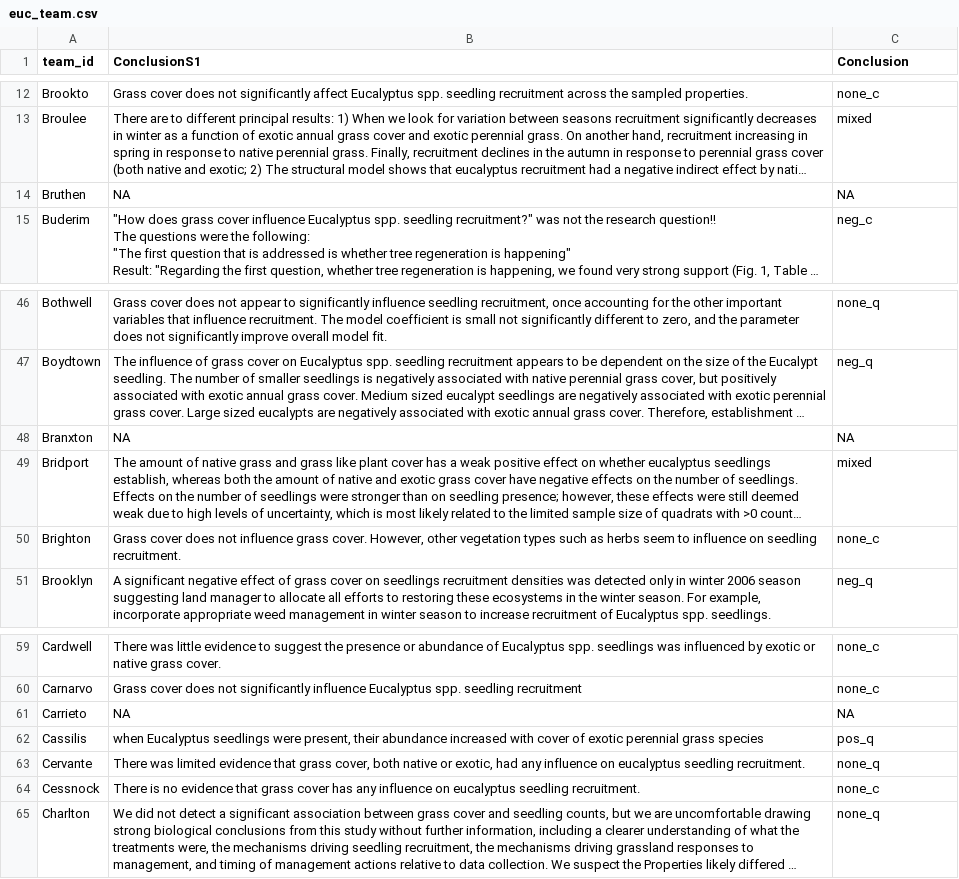
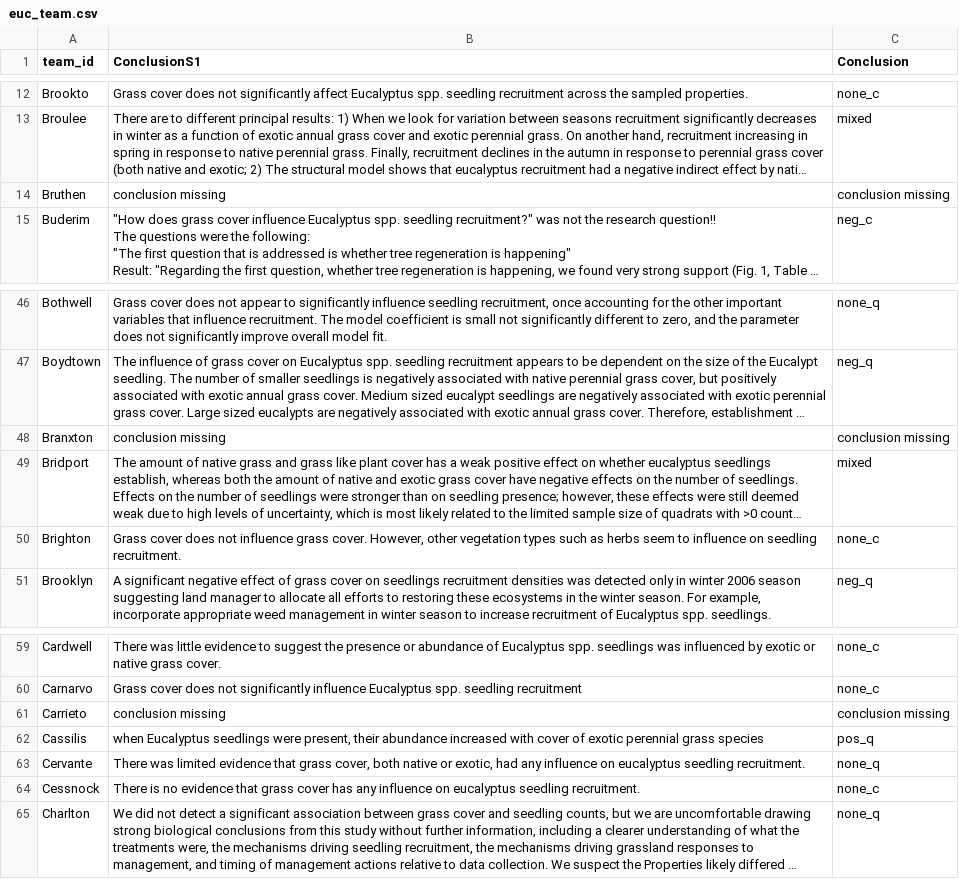
Before and after one commit to softloud/questionability, a CSV file: source-data/euc_team.csv, drawn as a sheet; only a part is shown, gaps mark what is left out; long unchanged cells end in …; the diff names each change by its address in the sheet, - before the commit and + after, or states it on an @@ line.

Commit message:
replaced NAs to conclusion missing #160

```diff
--- a/source-data/euc_team.csv
+++ b/source-data/euc_team.csv
-B14 (ConclusionS1): NA
+B14 (ConclusionS1): conclusion missing
-C14 (Conclusion): NA
+C14 (Conclusion): conclusion missing
-B48 (ConclusionS1): NA
+B48 (ConclusionS1): conclusion missing
-C48 (Conclusion): NA
+C48 (Conclusion): conclusion missing
-B61 (ConclusionS1): NA
+B61 (ConclusionS1): conclusion missing
-C61 (Conclusion): NA
+C61 (Conclusion): conclusion missing
```
Also changed, not shown: source-data/tit_team.csv.
